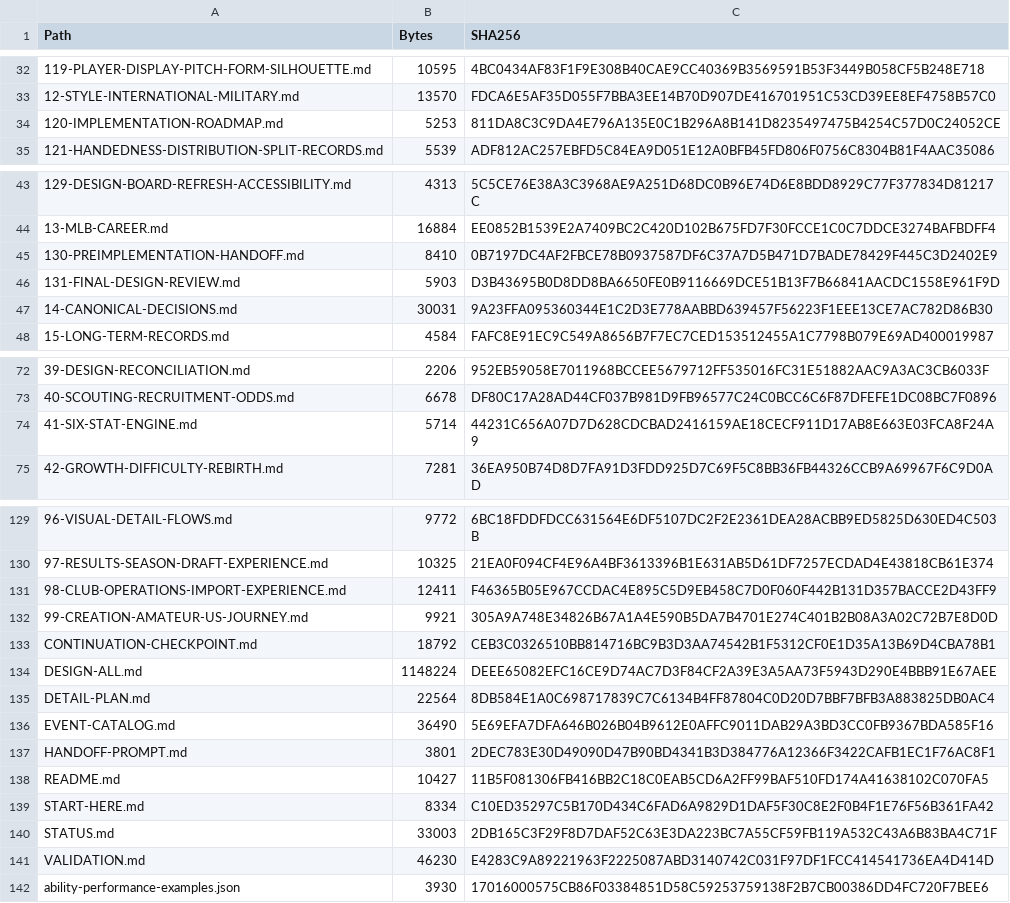
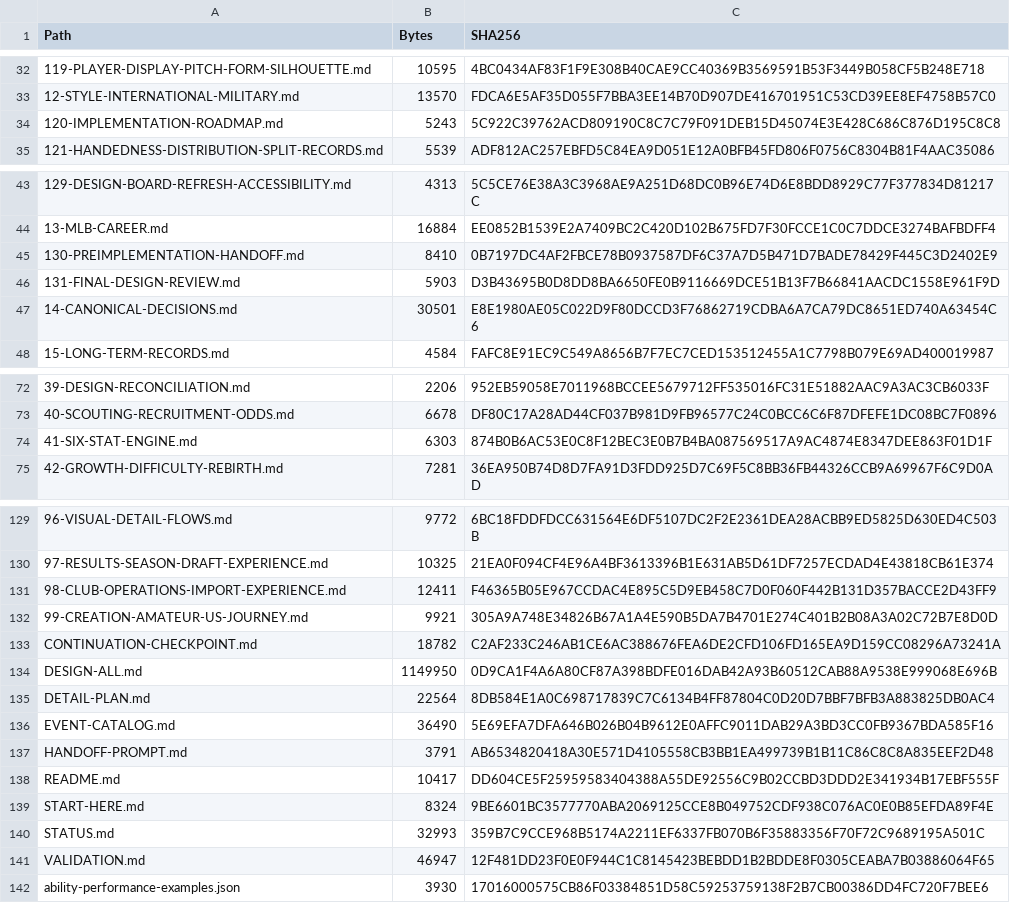
Before and after one commit to bossxor/baseball_Career, a CSV file: docs/design/MANIFEST-SHA256.csv, drawn as a sheet; only a part is shown, gaps mark what is left out; the diff names each change by its address in the sheet, - before the commit and + after, or states it on an @@ line.

```diff
--- a/docs/design/MANIFEST-SHA256.csv
+++ b/docs/design/MANIFEST-SHA256.csv
-B34 (Bytes): 5253
+B34 (Bytes): 5243
-C34 (SHA256): 811DA8C3C9DA4E796A135E0C1B296A8B141D8235497475B4254C57D0C24052CE
+C34 (SHA256): 5C922C39762ACD809190C8C7C79F091DEB15D45074E3E428C686C876D195C8C8
-B47 (Bytes): 30031
+B47 (Bytes): 30501
-C47 (SHA256): 9A23FFA095360344E1C2D3E778AABBD639457F56223F1EEE13CE7AC782D86B30
+C47 (SHA256): E8E1980AE05C022D9F80DCCD3F76862719CDBA6A7CA79DC8651ED740A63454C6
-B74 (Bytes): 5714
+B74 (Bytes): 6303
-C74 (SHA256): 44231C656A07D7D628CDCBAD2416159AE18CECF911D17AB8E663E03FCA8F24A9
+C74 (SHA256): 874B0B6AC53E0C8F12BEC3E0B7B4BA087569517A9AC4874E8347DEE863F01D1F
-B133 (Bytes): 18792
+B133 (Bytes): 18782
-C133 (SHA256): CEB3C0326510BB814716BC9B3D3AA74542B1F5312CF0E1D35A13B69D4CBA78B1
+C133 (SHA256): C2AF233C246AB1CE6AC388676FEA6DE2CFD106FD165EA9D159CC08296A73241A
-B134 (Bytes): 1148224
+B134 (Bytes): 1149950
-C134 (SHA256): DEEE65082EFC16CE9D74AC7D3F84CF2A39E3A5AA73F5943D290E4BBB91E67AEE
+C134 (SHA256): 0D9CA1F4A6A80CF87A398BDFE016DAB42A93B60512CAB88A9538E999068E696B
-B137 (Bytes): 3801
+B137 (Bytes): 3791
-C137 (SHA256): 2DEC783E30D49090D47B90BD4341B3D384776A12366F3422CAFB1EC1F76AC8F1
+C137 (SHA256): AB6534820418A30E571D4105558CB3BB1EA499739B1B11C86C8C8A835EEF2D48
-B138 (Bytes): 10427
+B138 (Bytes): 10417
-C138 (SHA256): 11B5F081306FB416BB2C18C0EAB5CD6A2FF99BAF510FD174A41638102C070FA5
+C138 (SHA256): DD604CE5F25959583404388A55DE92556C9B02CCBD3DDD2E341934B17EBF555F
-B139 (Bytes): 8334
+B139 (Bytes): 8324
-C139 (SHA256): C10ED35297C5B170D434C6FAD6A9829D1DAF5F30C8E2F0B4F1E76F56B361FA42
+C139 (SHA256): 9BE6601BC3577770ABA2069125CCE8B049752CDF938C076AC0E0B85EFDA89F4E
-B140 (Bytes): 33003
+B140 (Bytes): 32993
-C140 (SHA256): 2DB165C3F29F8D7DAF52C63E3DA223BC7A55CF59FB119A532C43A6B83BA4C71F
+C140 (SHA256): 359B7C9CCE968B5174A2211EF6337FB070B6F35883356F70F72C9689195A501C
-B141 (Bytes): 46230
+B141 (Bytes): 46947
-C141 (SHA256): E4283C9A89221963F2225087ABD3140742C031F97DF1FCC414541736EA4D414D
+C141 (SHA256): 12F481DD23F0E0F944C1C8145423BEBDD1B2BDDE8F0305CEABA7B03886064F65
```
Also changed, not shown: 43 other files.
